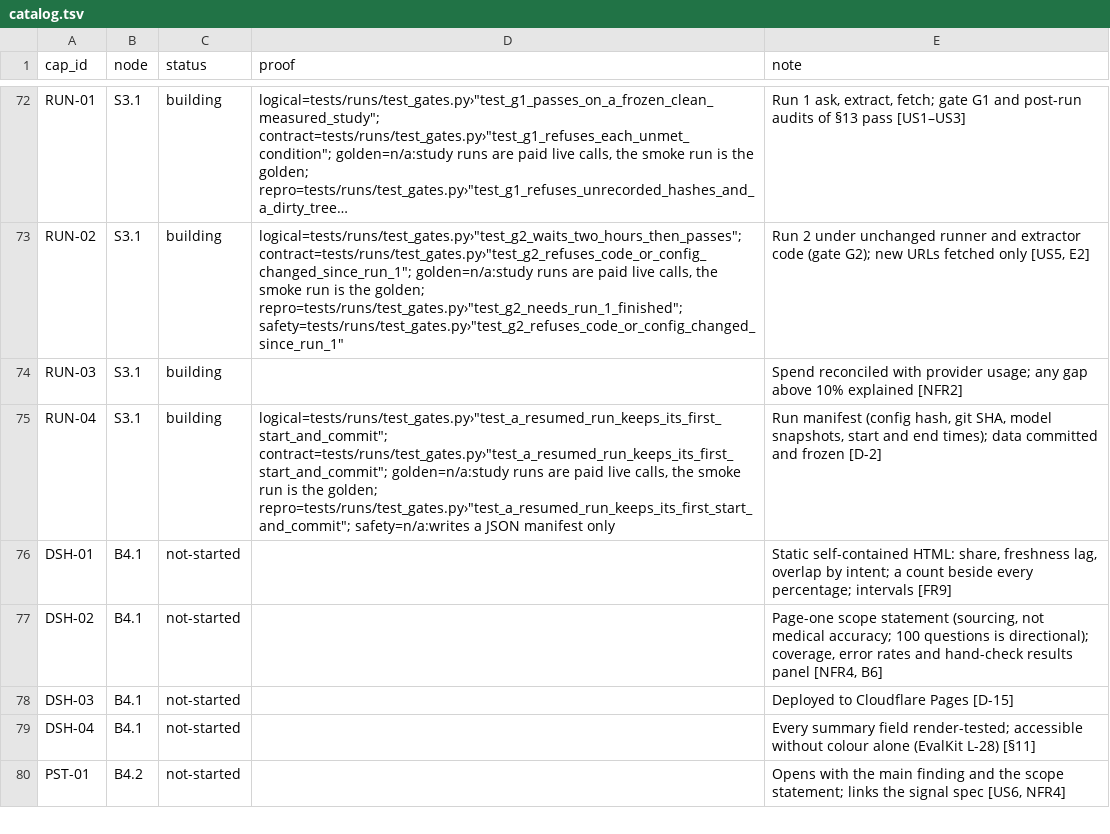
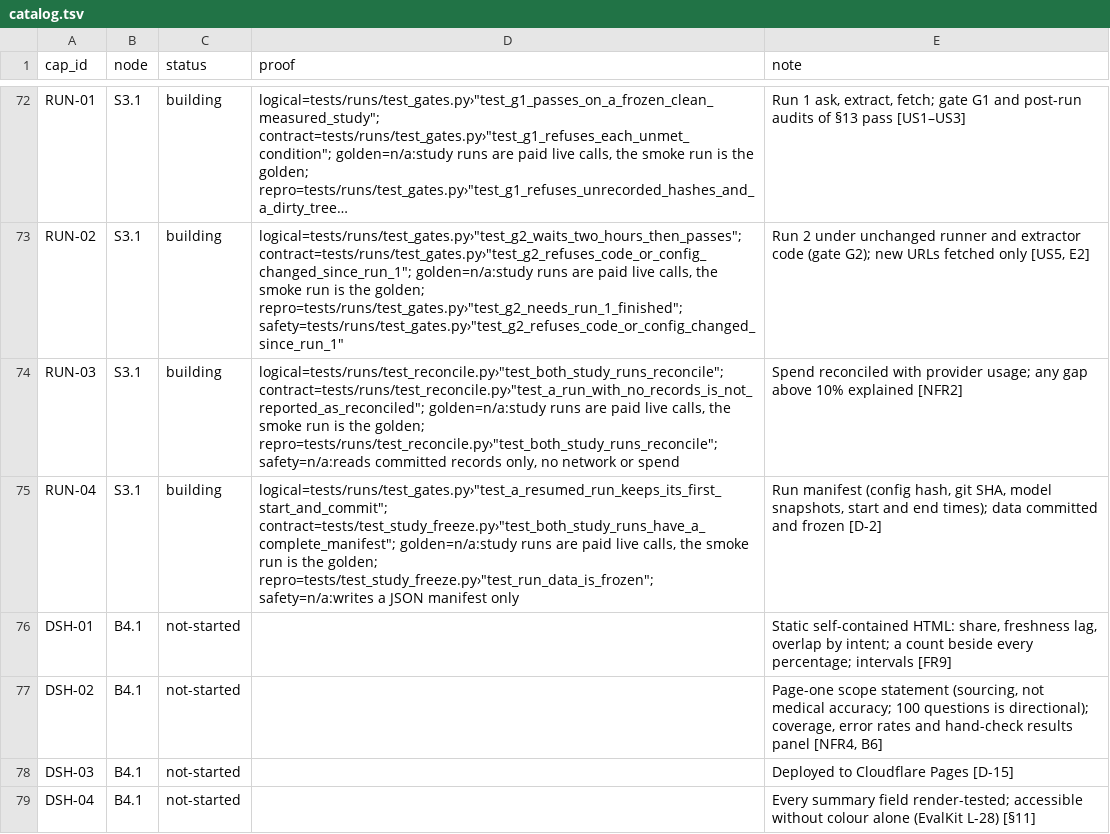
Before and after one commit to biplob819/ai-visibility, a TSV file: docs/graph/catalog.tsv, drawn as a sheet; only a part is shown, gaps mark what is left out; the shorter side is filled out with more unchanged rows; long unchanged cells end in …; the diff names each change by its address in the sheet, - before the commit and + after, or states it on an @@ line.

```diff
--- a/docs/graph/catalog.tsv
+++ b/docs/graph/catalog.tsv
-D74 (proof): (empty)
+D74 (proof): logical=tests/runs/test_reconcile.py›"test_both_study_runs_reconcile"; contract=tests/runs/test_reconcile.py›"test_a_run_with_no_records_is_not_reported_as_reconciled"; golden=n/a:study runs are paid live calls, the smoke run is the golden; repro=tests/runs/test_reconcile.py›"test_both_study_runs_reconcile"; safety=n/a:reads committed records only, no network or spend
-D75 (proof): logical=tests/runs/test_gates.py›"test_a_resumed_run_keeps_its_first_start_and_commit"; contract=tests/runs/test_gates.py›"test_a_resumed_run_keeps_its_first_start_and_commit"; golden=n/a:study runs are paid live calls, the smoke run is the golden; repro=tests/runs/test_gates.py›"test_a_resumed_run_keeps_its_first_start_and_commit"; safety=n/a:writes a…
+D75 (proof): logical=tests/runs/test_gates.py›"test_a_resumed_run_keeps_its_first_start_and_commit"; contract=tests/test_study_freeze.py›"test_both_study_runs_have_a_complete_manifest"; golden=n/a:study runs are paid live calls, the smoke run is the golden; repro=tests/test_study_freeze.py›"test_run_data_is_frozen"; safety=n/a:writes a…
```
Also changed, not shown: 4 other files.
